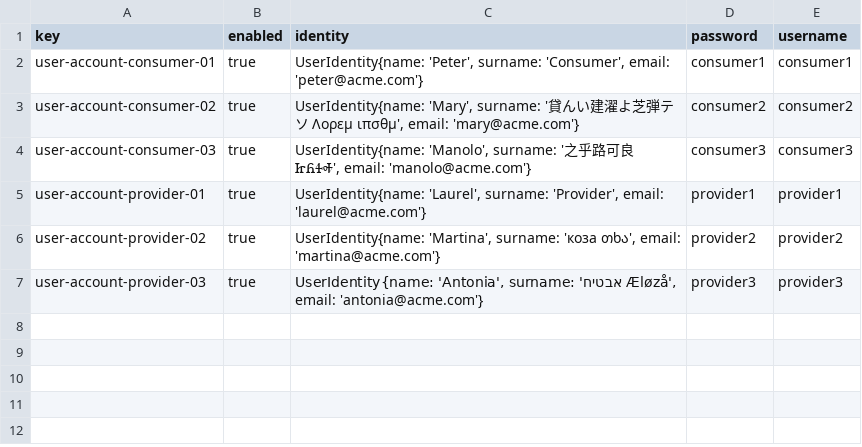
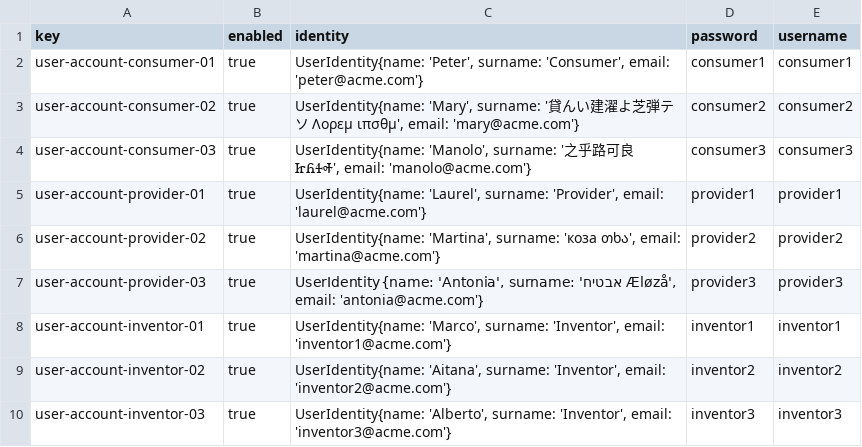
Before and after one commit to aitanavp/Acme-Starters, a CSV file: src/main/resources/WEB-INF/data/sample/batch-01/user-account.csv, drawn as a sheet; the diff names each change by its address in the sheet, - before the commit and + after, or states it on an @@ line.

Commit message:
Add sample data for inventor, invention and part

```diff
--- a/src/main/resources/WEB-INF/data/sample/batch-01/user-account.csv
+++ b/src/main/resources/WEB-INF/data/sample/batch-01/user-account.csv
+row 8: user-account-inventor-01 | true | UserIdentity{name: 'Marco', surname: 'Inventor', email: 'inventor1@acme.com'} | inventor1 | inventor1
+row 9: user-account-inventor-02 | true | UserIdentity{name: 'Aitana', surname: 'Inventor', email: 'inventor2@acme.com'} | inventor2 | inventor2
+row 10: user-account-inventor-03 | true | UserIdentity{name: 'Alberto', surname: 'Inventor', email: 'inventor3@acme.com'} | inventor3 | inventor3
```
Also changed, not shown: 4 other files.
